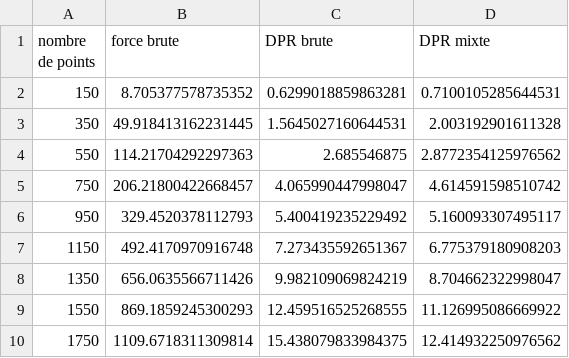
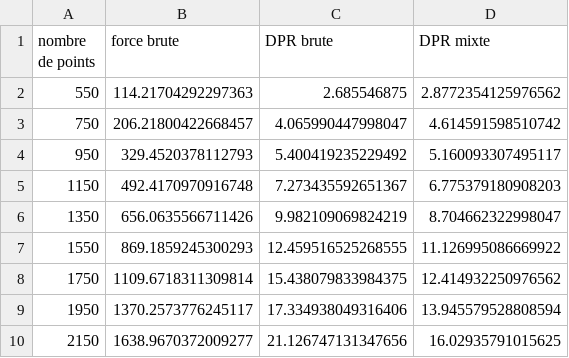
Before and after one commit to charlo1998/inf8775, a CSV file: TP1/analyse.csv, drawn as a sheet; only a part is shown; the shorter side is filled out with more unchanged rows.

```diff
--- a/TP1/analyse.csv
+++ b/TP1/analyse.csv
@@ -1,4 +1,2 @@
 nombre de points, force brute, DPR brute, DPR mixte
-150, 8.705377578735352, 0.6299018859863281, 0.7100105285644531
-350, 49.918413162231445, 1.5645027160644531, 2.003192901611328
 550, 114.21704292297363, 2.685546875, 2.8772354125976562
```
Also changed, not shown: 1 other file.
